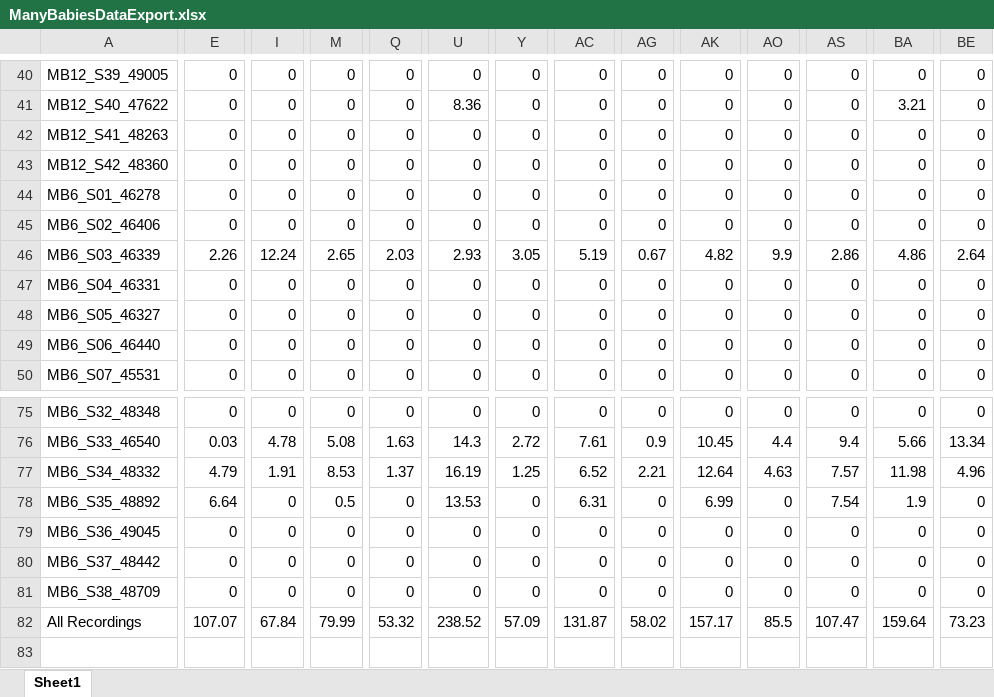
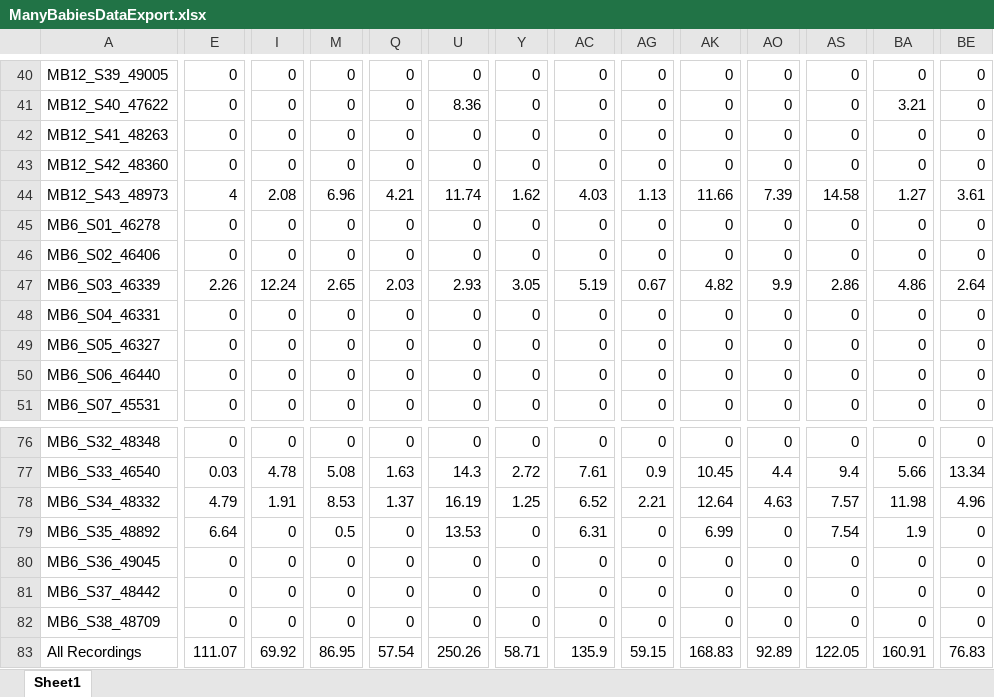
Before and after one commit to MegMastro/ManyBabies1, an Excel workbook: data/ManyBabiesDataExport.xlsx, sheet Sheet1, drawn as a sheet; only a part is shown, gaps mark what is left out; values as stored, in another font and other column widths than the file's, no borders; addresses are those after the commit; rows hold the shown columns only; the diff covers the shown part only; the diff names each change by its address in the sheet, - before the commit and + after, or states it on an @@ line.

Commit message:
updated data export from tobii to include last bilingual participant (MB12_S43)

```diff
--- a/data/ManyBabiesDataExport.xlsx (sheet Sheet1)
+++ b/data/ManyBabiesDataExport.xlsx (sheet Sheet1)
+row 44: MB12_S43_48973 | 4 | 2.08 | 6.96 | 4.21 | 11.74 | 1.62 | 4.03 | 1.13 | 11.66 | 7.39 | 14.58 | 1.27 | 3.61
-E83: 107.07
+E83: 111.07
-I83: 67.84
+I83: 69.92
-M83: 79.99
+M83: 86.95
-Q83: 53.32
+Q83: 57.54
-U83: 238.52
+U83: 250.26
-Y83: 57.09
+Y83: 58.71
-AC83: 131.87
+AC83: 135.9
-AG83: 58.02
+AG83: 59.15
-AK83: 157.17
+AK83: 168.83
-AO83: 85.5
+AO83: 92.89
-AS83: 107.47
+AS83: 122.05
-BA83: 159.64
+BA83: 160.91
-BE83: 73.23
+BE83: 76.83
```
Also changed, not shown: 4 edited cells elsewhere in this sheet, 1 other file.
